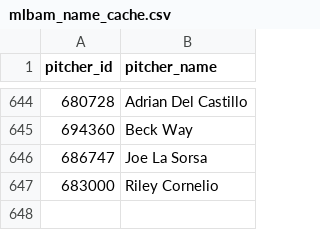
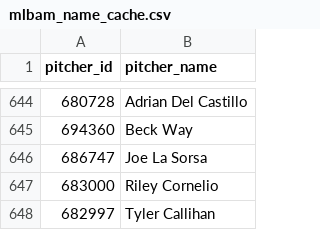
Before and after one commit to comcgovern/DeceptionPlus, a CSV file: cache/mlbam_name_cache.csv, drawn as a sheet; only a part is shown, gaps mark what is left out.

```diff
--- a/cache/mlbam_name_cache.csv
+++ b/cache/mlbam_name_cache.csv
@@ -647 +647,2 @@ pitcher_id,pitcher_name
 683000,Riley Cornelio
+682997,Tyler Callihan
```
Also changed, not shown: 7 other files.
